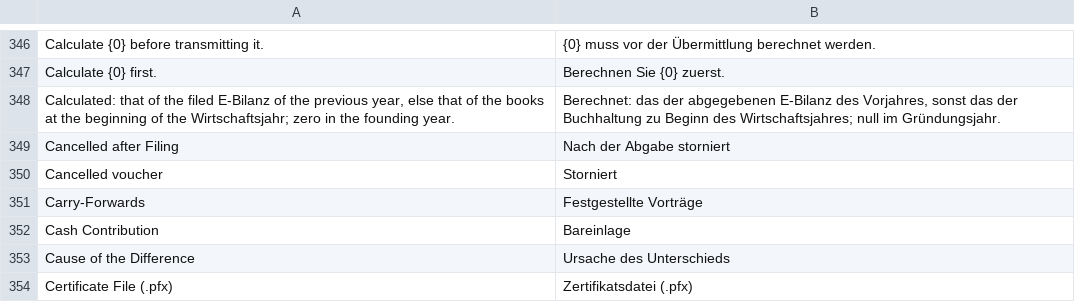
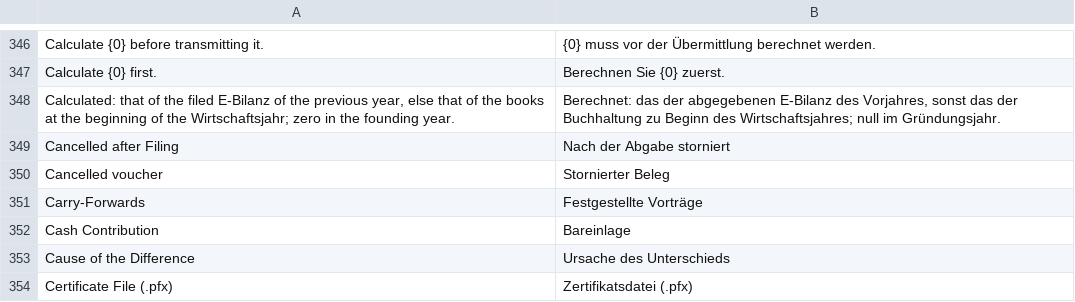
Before and after one commit to encircle360-oss/steuerbote, a CSV file: steuerbote/translations/de.csv, drawn as a sheet; only a part is shown, gaps mark what is left out.

```diff
--- a/steuerbote/translations/de.csv
+++ b/steuerbote/translations/de.csv
@@ -349,3 +349,3 @@
 "Cancelled after Filing","Nach der Abgabe storniert"
-"Cancelled voucher","Storniert"
+"Cancelled voucher","Stornierter Beleg"
 "Carry-Forwards","Festgestellte Vorträge"
```
Also changed, not shown: 3 other files.
